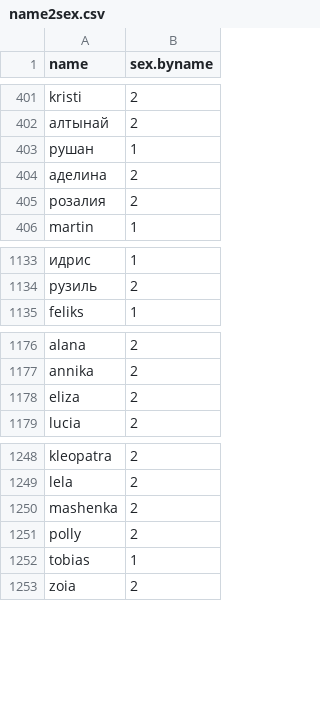
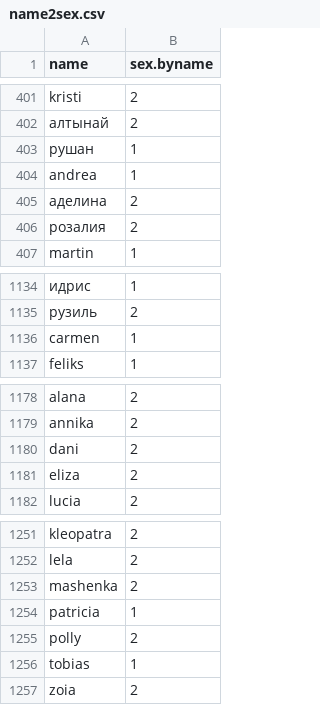
Before and after one commit to flocktory/twink, a CSV file: resources/name2sex.csv, drawn as a sheet; only a part is shown, gaps mark what is left out; the diff names each change by its address in the sheet, - before the commit and + after, or states it on an @@ line.

Commit message:
[add] more data

```diff
--- a/resources/name2sex.csv
+++ b/resources/name2sex.csv
+row 404: andrea | 1
+row 1136: carmen | 1
+row 1180: dani | 2
+row 1254: patricia | 1
```
Also changed, not shown: 1 other file.
